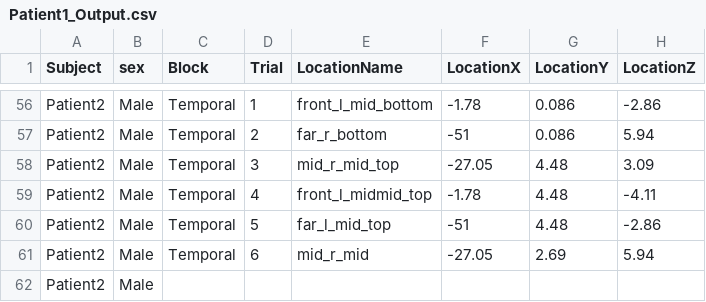
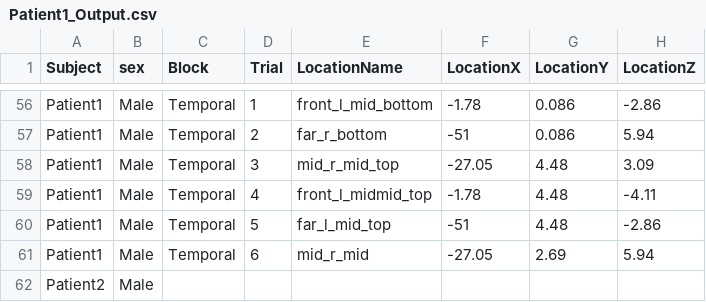
Before and after one commit to mgin14/Spatial-temporal-precision-binding, a CSV file: Subject_Data/Patient1_Output.csv, drawn as a sheet; only a part is shown, gaps mark what is left out; the diff covers the shown part only; the diff names each change by its address in the sheet, - before the commit and + after, or states it on an @@ line.

Commit message:
Changed patient3 to patient 2
Filename change

```diff
--- a/Subject_Data/Patient1_Output.csv
+++ b/Subject_Data/Patient1_Output.csv
-A56:A61 (Subject): Patient2
+A56:A61 (Subject): Patient1
```
Also changed, not shown: 56 edited cells elsewhere in this file, Subject_Data/Patient1_Sequence_Output.csv, 9 other files.
